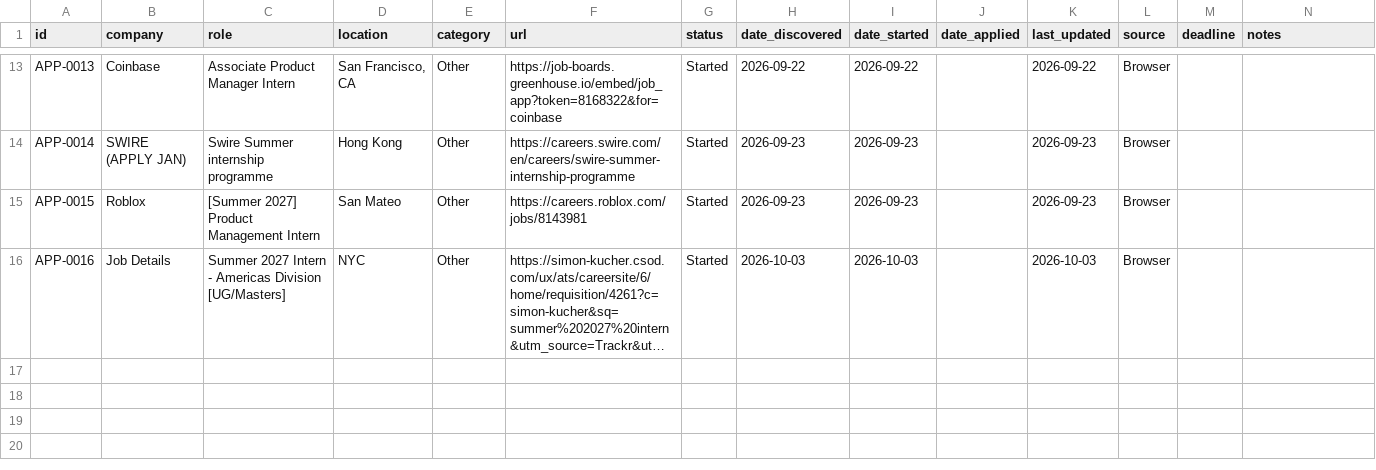
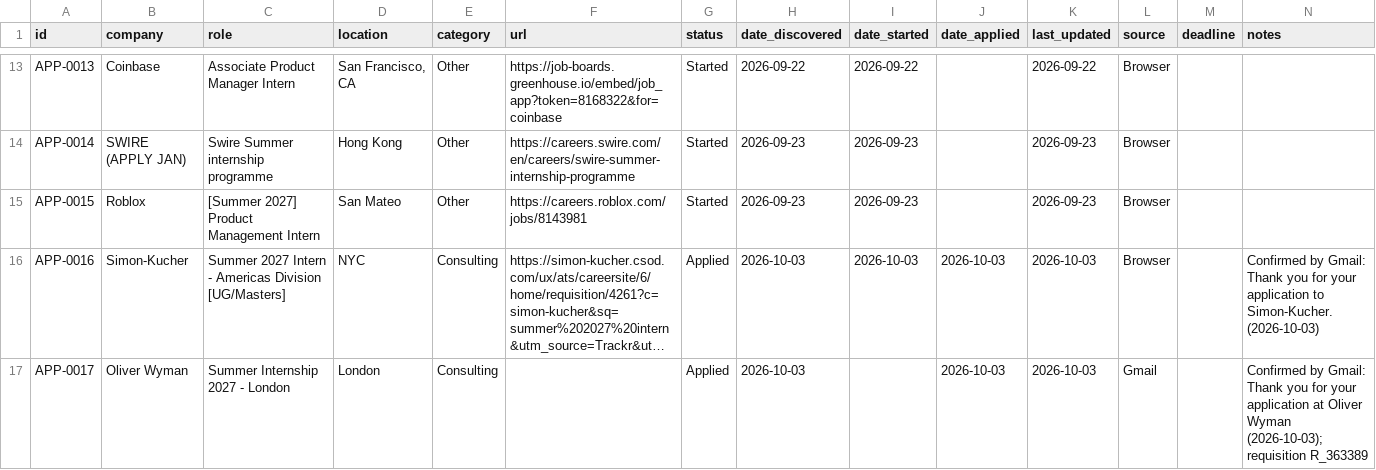
Before and after one commit to aliciamiacheng/job-application-tracker, a CSV file: applications.csv, drawn as a sheet; only a part is shown, gaps mark what is left out; long unchanged cells end in …; the diff covers the shown part only; the diff names each change by its address in the sheet, - before the commit and + after, or states it on an @@ line.

Commit message:
Sync recent job application confirmations from Gmail

```diff
--- a/applications.csv
+++ b/applications.csv
-B16 (company): Job Details
+B16 (company): Simon-Kucher
-E16 (category): Other
+E16 (category): Consulting
-G16 (status): Started
+G16 (status): Applied
-J16 (date_applied): (empty)
+J16 (date_applied): 2026-10-03
-N16 (notes): (empty)
+N16 (notes): Confirmed by Gmail: Thank you for your application to Simon-Kucher. (2026-10-03)
+row 17: APP-0017 | Oliver Wyman | Summer Internship 2027 - London | London | Consulting |  | Applied | 2026-10-03 |  | 2026-10-03 | 2026-10-03 | Gmail |  | Confirmed by Gmail: Thank you for your application at Oliver Wyman (2026-10-03); requisition R_363389
```
Also changed, not shown: 2 added rows elsewhere in this file.
